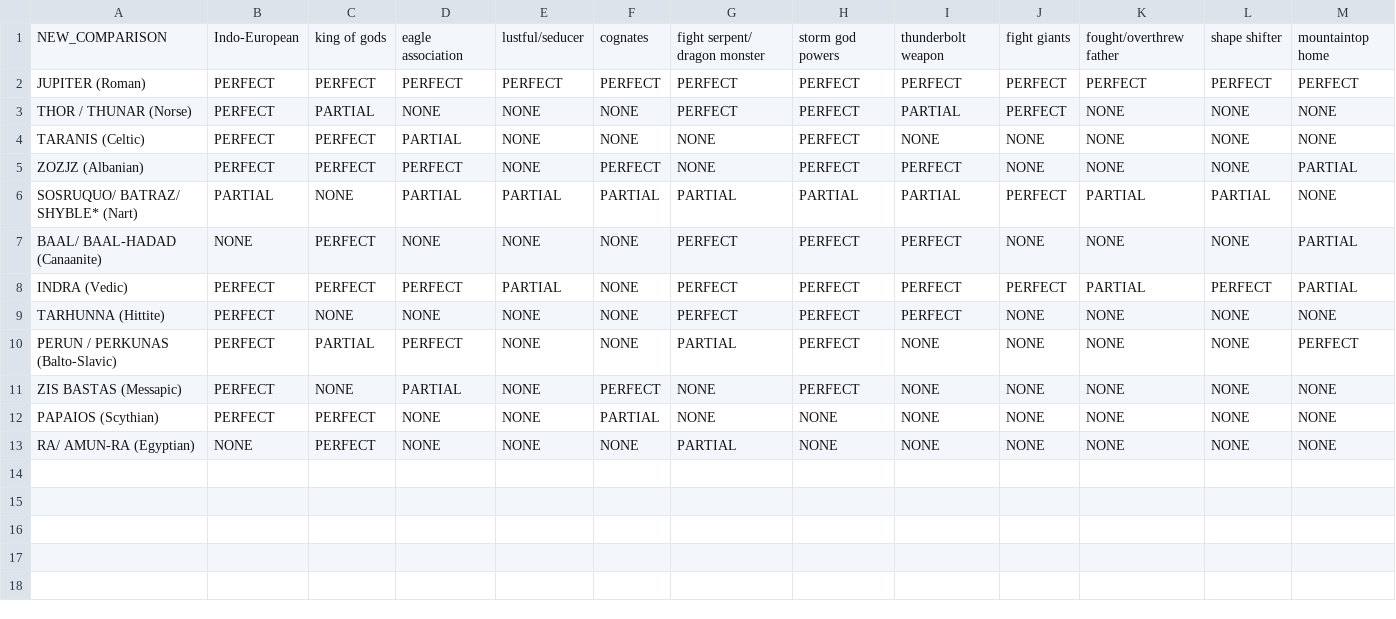
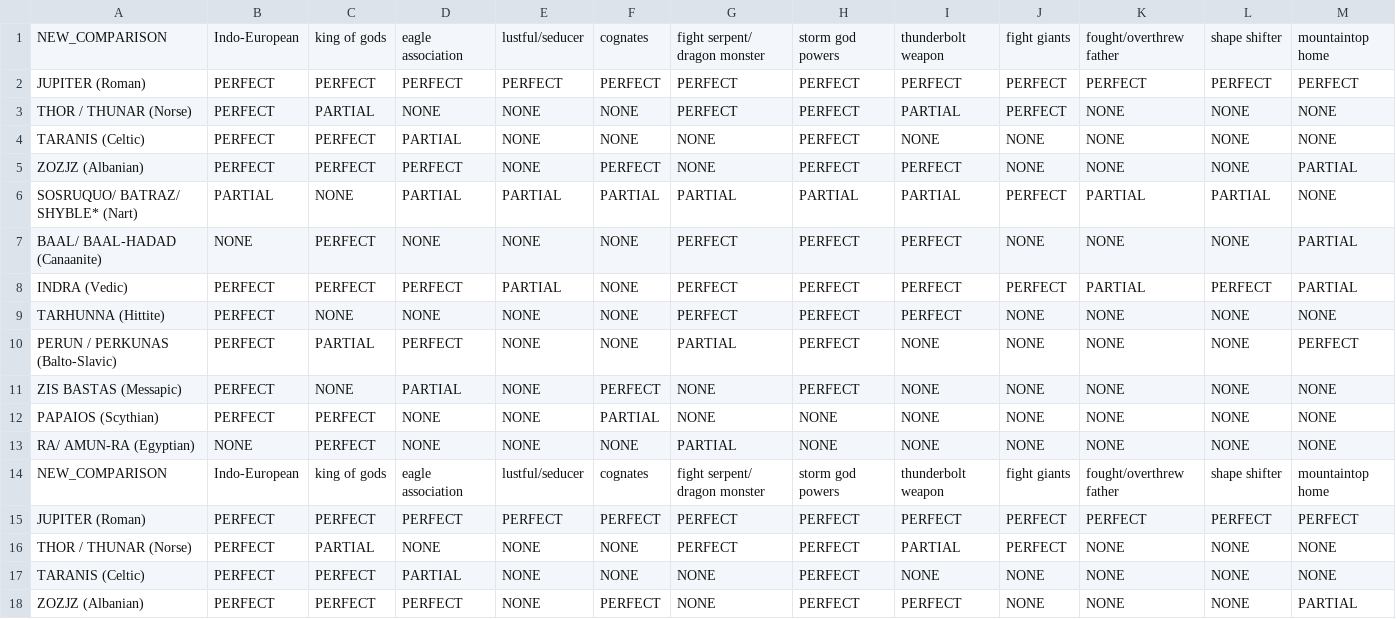
Before and after one commit to jaiBaynes/Comparative-Analysis-Maker, a CSV file: sample_data.csv, drawn as a sheet.

Commit message:
allow for multiple comparisons in a single csv or txt file

```diff
--- a/sample_data.csv
+++ b/sample_data.csv
@@ -13 +13,6 @@ PAPAIOS (Scythian),PERFECT,PERFECT,NONE,NONE,PARTIAL,NONE,NONE,NONE,NONE,NONE,NO
 RA/ AMUN-RA (Egyptian),NONE,PERFECT,NONE,NONE,NONE,PARTIAL,NONE,NONE,NONE,NONE,NONE,NONE
+NEW_COMPARISON,Indo-European,king of gods,eagle association,lustful/seducer,cognates,fight serpent/ dragon monster,storm god powers,thunderbolt weapon,fight giants,fought/overthrew father,shape shifter,mountaintop home
+JUPITER (Roman),PERFECT,PERFECT,PERFECT,PERFECT,PERFECT,PERFECT,PERFECT,PERFECT,PERFECT,PERFECT,PERFECT,PERFECT
+THOR / THUNAR (Norse),PERFECT,PARTIAL,NONE,NONE,NONE,PERFECT,PERFECT,PARTIAL,PERFECT,NONE,NONE,NONE
+TARANIS (Celtic),PERFECT,PERFECT,PARTIAL,NONE,NONE,NONE,PERFECT,NONE,NONE,NONE,NONE,NONE
+ZOZJZ (Albanian),PERFECT,PERFECT,PERFECT,NONE,PERFECT,NONE,PERFECT,PERFECT,NONE,NONE,NONE,PARTIAL
```
Also changed, not shown: 6 other files.
